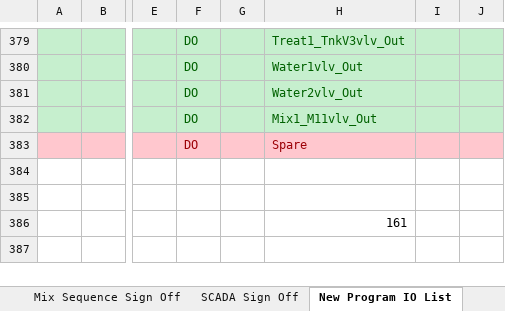
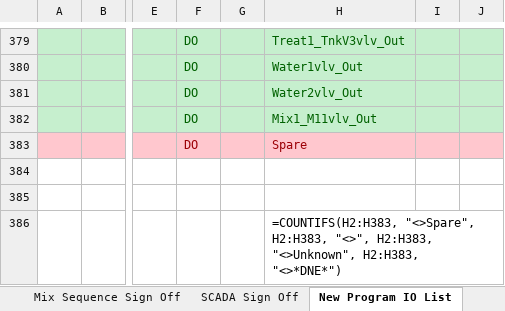
Before and after one commit to rlesovsky/ProcessArc, an Excel workbook: backend/features/commissioning_workbook/templates/default_commissioning_workbook.xlsx, sheet New Program IO List, drawn as a sheet; only a part is shown, gaps mark what is left out; values as stored, in another font and other column widths than the file's, no borders; formulas without a stored value are shown as written; the diff names each change by its address in the sheet, - before the commit and + after, or states it on an @@ line.

```diff
--- a/backend/features/commissioning_workbook/templates/default_commissioning_workbook.xlsx (sheet New Program IO List)
+++ b/backend/features/commissioning_workbook/templates/default_commissioning_workbook.xlsx (sheet New Program IO List)
-H386: 161
+H386: =COUNTIFS(H2:H383, "<>Spare", H2:H383, "<>", H2:H383, "<>Unknown", H2:H383, "<>*DNE*")
```
Also changed, not shown: sheet Tank And Chem Number, sheet Old Program IO List, other sheet tabs, charts or pictures.
